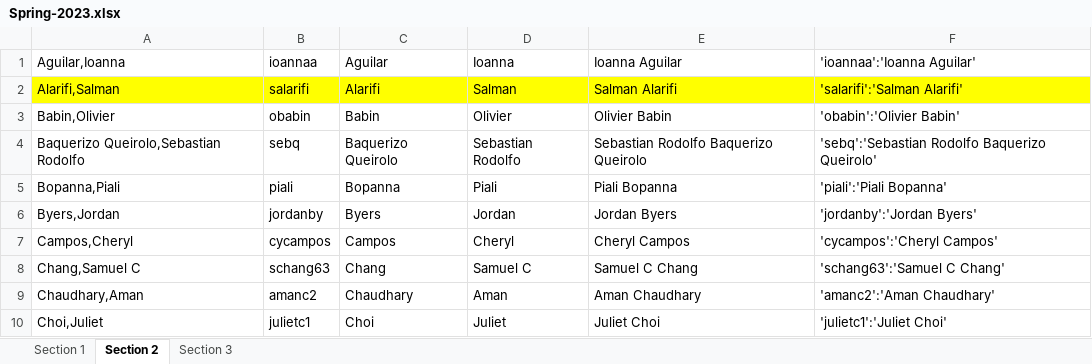
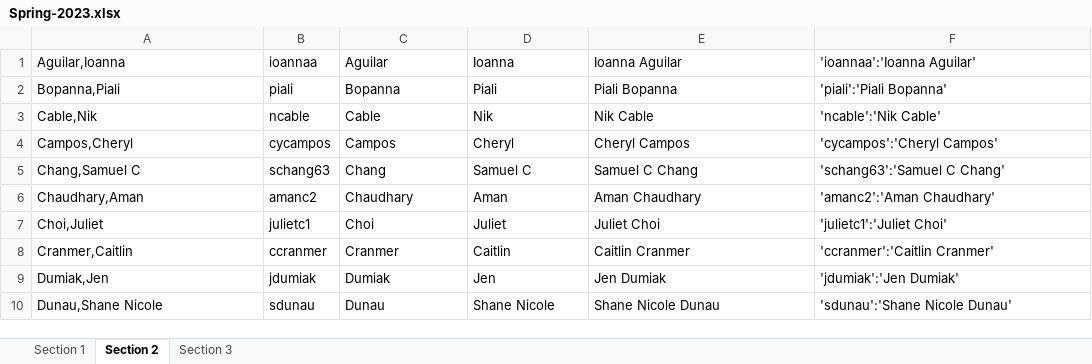
Before and after one commit to atwel/gsb_class_app, an Excel workbook: _rooms/Spring-2023.xlsx, sheet Section 2, drawn as a sheet; only a part is shown; the shorter side is filled out with more unchanged rows; values as stored, in another font and other column widths than the file's, no borders; removed rows and columns are numbered as before the commit, all else as after; the diff covers the shown part only; the diff names each change by its address in the sheet, - before the commit and + after, or states it on an @@ line.

```diff
--- a/_rooms/Spring-2023.xlsx (sheet Section 2)
+++ b/_rooms/Spring-2023.xlsx (sheet Section 2)
-row 2: Alarifi,Salman | salarifi | Alarifi | Salman | Salman Alarifi | 'salarifi':'Salman Alarifi'
-row 3: Babin,Olivier | obabin | Babin | Olivier | Olivier Babin | 'obabin':'Olivier Babin'
-row 4: Baquerizo Queirolo,Sebastian Rodolfo | sebq | Baquerizo Queirolo | Sebastian Rodolfo | Sebastian Rodolfo Baquerizo Queirolo | 'sebq':'Sebastian Rodolfo Baquerizo Queirolo'
-row 6: Byers,Jordan | jordanby | Byers | Jordan | Jordan Byers | 'jordanby':'Jordan Byers'
+row 3: Cable,Nik | ncable | Cable | Nik | Nik Cable | 'ncable':'Nik Cable'
```
Also changed, not shown: 11 added rows, 15 removed rows and cell formats elsewhere in this sheet, sheet Section 1, sheet Section 3, formulas that keep their value, 4 other files.
